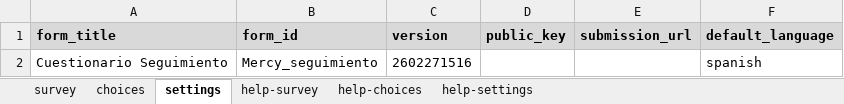
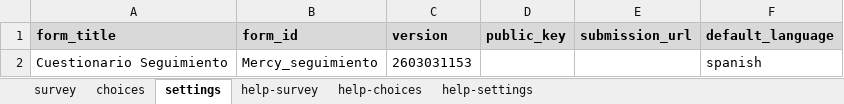
Before and after one commit to julianlopces/Campo-Mercy, an Excel workbook: raw_data/Instrumento_mercy_ODK.xlsx, sheet settings, drawn as a sheet; values as stored, in another font and other column widths than the file's, no borders; the diff names each change by its address in the sheet, - before the commit and + after, or states it on an @@ line.

```diff
--- a/raw_data/Instrumento_mercy_ODK.xlsx (sheet settings)
+++ b/raw_data/Instrumento_mercy_ODK.xlsx (sheet settings)
-C2 (version): 2602271516
+C2 (version): 2603031153
```
Also changed, not shown: sheet survey.
